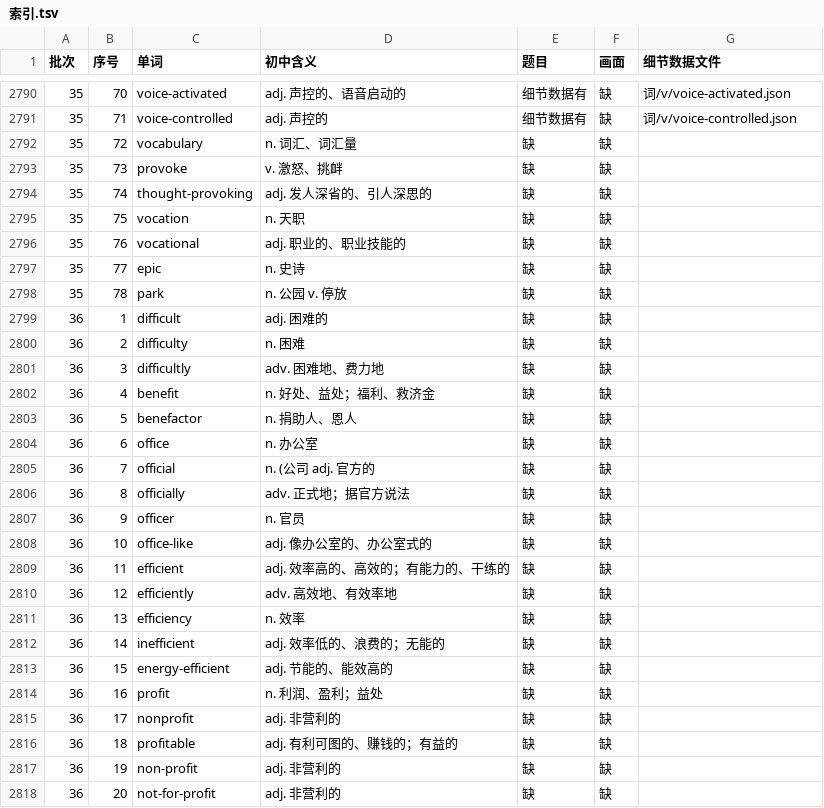
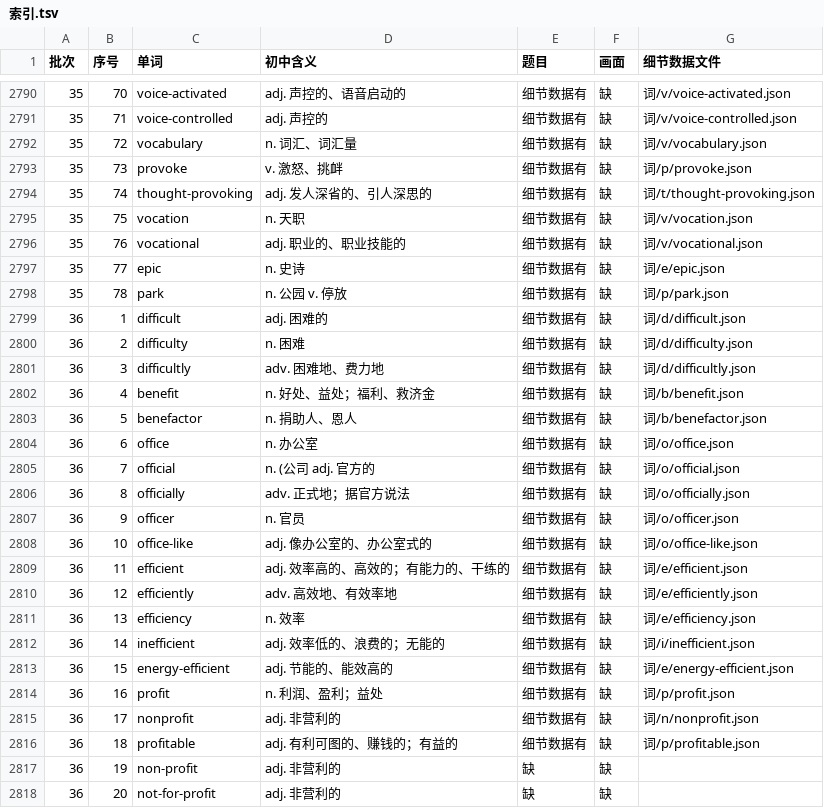
Before and after one commit to Jacklee15333/ciyuanchaifeng, a TSV file: 总表视频细节数据/索引.tsv, drawn as a sheet; only a part is shown, gaps mark what is left out.

Commit message:
总表视频细节数据：题目第 32 批第 1 组（vocabulary … profitable 25 个词）；累计 2800 个词

```diff
--- a/总表视频细节数据/索引.tsv
+++ b/总表视频细节数据/索引.tsv
@@ -2791,27 +2791,27 @@
 35	71	voice-controlled	adj. 声控的	细节数据有	缺	词/v/voice-controlled.json
-35	72	vocabulary	n. 词汇、词汇量	缺	缺	
-35	73	provoke	v. 激怒、挑衅	缺	缺	
-35	74	thought-provoking	adj. 发人深省的、引人深思的	缺	缺	
-35	75	vocation	n. 天职	缺	缺	
-35	76	vocational	adj. 职业的、职业技能的	缺	缺	
-35	77	epic	n. 史诗	缺	缺	
-35	78	park	n. 公园 v. 停放	缺	缺	
-36	1	difficult	adj. 困难的	缺	缺	
-36	2	difficulty	n. 困难	缺	缺	
-36	3	difficultly	adv. 困难地、费力地	缺	缺	
-36	4	benefit	n. 好处、益处；福利、救济金	缺	缺	
-36	5	benefactor	n. 捐助人、恩人	缺	缺	
-36	6	office	n. 办公室	缺	缺	
-36	7	official	n. (公司 adj. 官方的	缺	缺	
-36	8	officially	adv. 正式地；据官方说法	缺	缺	
-36	9	officer	n. 官员	缺	缺	
-36	10	office-like	adj. 像办公室的、办公室式的	缺	缺	
-36	11	efficient	adj. 效率高的、高效的；有能力的、干练的	缺	缺	
-36	12	efficiently	adv. 高效地、有效率地	缺	缺	
-36	13	efficiency	n. 效率	缺	缺	
-36	14	inefficient	adj. 效率低的、浪费的；无能的	缺	缺	
-36	15	energy-efficient	adj. 节能的、能效高的	缺	缺	
-36	16	profit	n. 利润、盈利；益处	缺	缺	
-36	17	nonprofit	adj. 非营利的	缺	缺	
-36	18	profitable	adj. 有利可图的、赚钱的；有益的	缺	缺	
+35	72	vocabulary	n. 词汇、词汇量	细节数据有	缺	词/v/vocabulary.json
+35	73	provoke	v. 激怒、挑衅	细节数据有	缺	词/p/provoke.json
+35	74	thought-provoking	adj. 发人深省的、引人深思的	细节数据有	缺	词/t/thought-provoking.json
+35	75	vocation	n. 天职	细节数据有	缺	词/v/vocation.json
+35	76	vocational	adj. 职业的、职业技能的	细节数据有	缺	词/v/vocational.json
+35	77	epic	n. 史诗	细节数据有	缺	词/e/epic.json
+35	78	park	n. 公园 v. 停放	细节数据有	缺	词/p/park.json
+36	1	difficult	adj. 困难的	细节数据有	缺	词/d/difficult.json
+36	2	difficulty	n. 困难	细节数据有	缺	词/d/difficulty.json
+36	3	difficultly	adv. 困难地、费力地	细节数据有	缺	词/d/difficultly.json
+36	4	benefit	n. 好处、益处；福利、救济金	细节数据有	缺	词/b/benefit.json
+36	5	benefactor	n. 捐助人、恩人	细节数据有	缺	词/b/benefactor.json
+36	6	office	n. 办公室	细节数据有	缺	词/o/office.json
+36	7	official	n. (公司 adj. 官方的	细节数据有	缺	词/o/official.json
+36	8	officially	adv. 正式地；据官方说法	细节数据有	缺	词/o/officially.json
+36	9	officer	n. 官员	细节数据有	缺	词/o/officer.json
+36	10	office-like	adj. 像办公室的、办公室式的	细节数据有	缺	词/o/office-like.json
+36	11	efficient	adj. 效率高的、高效的；有能力的、干练的	细节数据有	缺	词/e/efficient.json
+36	12	efficiently	adv. 高效地、有效率地	细节数据有	缺	词/e/efficiently.json
+36	13	efficiency	n. 效率	细节数据有	缺	词/e/efficiency.json
+36	14	inefficient	adj. 效率低的、浪费的；无能的	细节数据有	缺	词/i/inefficient.json
+36	15	energy-efficient	adj. 节能的、能效高的	细节数据有	缺	词/e/energy-efficient.json
+36	16	profit	n. 利润、盈利；益处	细节数据有	缺	词/p/profit.json
+36	17	nonprofit	adj. 非营利的	细节数据有	缺	词/n/nonprofit.json
+36	18	profitable	adj. 有利可图的、赚钱的；有益的	细节数据有	缺	词/p/profitable.json
 36	19	non-profit	adj. 非营利的	缺	缺	
```
Also changed, not shown: 26 other files.
